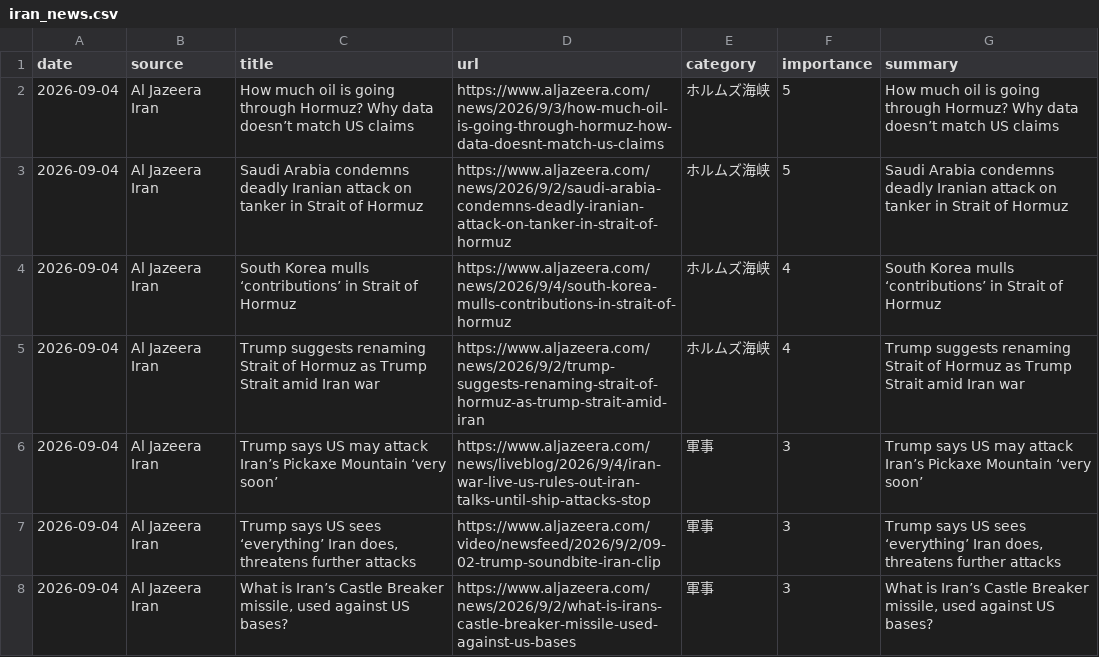
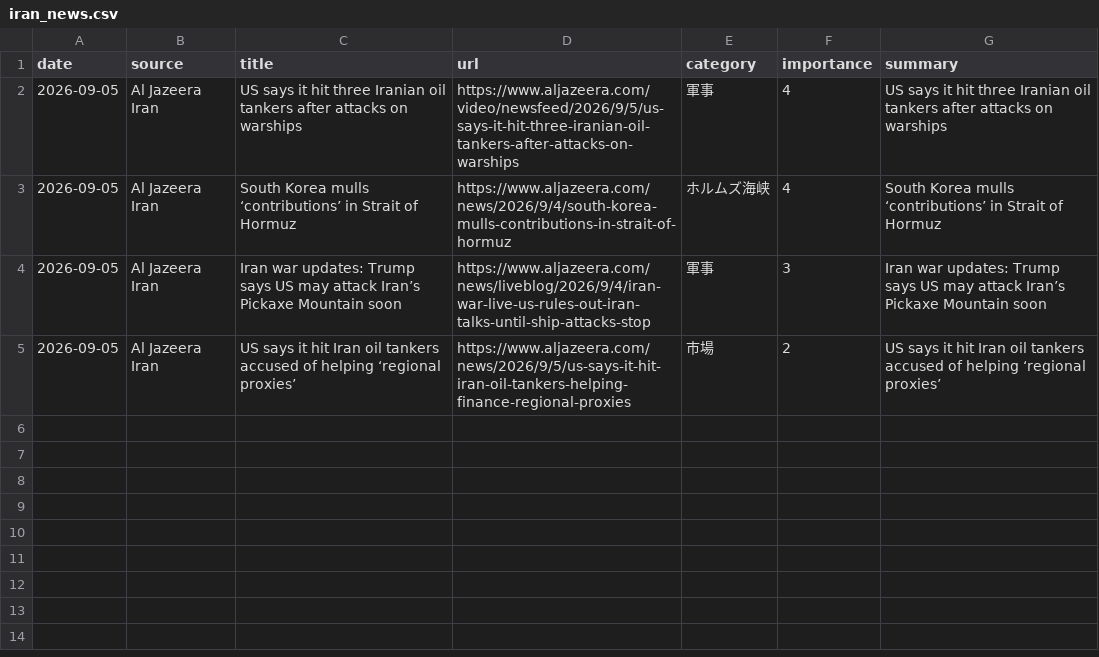
Before and after one commit to naka3-14/i-news, a CSV file: data/iran_news.csv, drawn as a sheet.

```diff
--- a/data/iran_news.csv
+++ b/data/iran_news.csv
@@ -1,8 +1,5 @@
 date,source,title,url,category,importance,summary
-2026-09-04,Al Jazeera Iran,How much oil is going through Hormuz? Why data doesn’t match US claims,https://www.aljazeera.com/news/2026/9/3/how-much-oil-is-going-through-hormuz-how-data-doesnt-match-us-claims,ホルムズ海峡,5,How much oil is going through Hormuz? Why data doesn’t match US claims
-2026-09-04,Al Jazeera Iran,Saudi Arabia condemns deadly Iranian attack on tanker in Strait of Hormuz,https://www.aljazeera.com/news/2026/9/2/saudi-arabia-condemns-deadly-iranian-attack-on-tanker-in-strait-of-hormuz,ホルムズ海峡,5,Saudi Arabia condemns deadly Iranian attack on tanker in Strait of Hormuz
-2026-09-04,Al Jazeera Iran,South Korea mulls ‘contributions’ in Strait of Hormuz,https://www.aljazeera.com/news/2026/9/4/south-korea-mulls-contributions-in-strait-of-hormuz,ホルムズ海峡,4,South Korea mulls ‘contributions’ in Strait of Hormuz
-2026-09-04,Al Jazeera Iran,Trump suggests renaming Strait of Hormuz as Trump Strait amid Iran war,https://www.aljazeera.com/news/2026/9/2/trump-suggests-renaming-strait-of-hormuz-as-trump-strait-amid-iran,ホルムズ海峡,4,Trump suggests renaming Strait of Hormuz as Trump Strait amid Iran war
-2026-09-04,Al Jazeera Iran,Trump says US may attack Iran’s Pickaxe Mountain ‘very soon’,https://www.aljazeera.com/news/liveblog/2026/9/4/iran-war-live-us-rules-out-iran-talks-until-ship-attacks-stop,軍事,3,Trump says US may attack Iran’s Pickaxe Mountain ‘very soon’
-2026-09-04,Al Jazeera Iran,"Trump says US sees ‘everything’ Iran does, threatens further attacks",https://www.aljazeera.com/video/newsfeed/2026/9/2/09-02-trump-soundbite-iran-clip,軍事,3,"Trump says US sees ‘everything’ Iran does, threatens further attacks"
-2026-09-04,Al Jazeera Iran,"What is Iran’s Castle Breaker missile, used against US bases?",https://www.aljazeera.com/news/2026/9/2/what-is-irans-castle-breaker-missile-used-against-us-bases,軍事,3,"What is Iran’s Castle Breaker missile, used against US bases?"
+2026-09-05,Al Jazeera Iran,US says it hit three Iranian oil tankers after attacks on warships,https://www.aljazeera.com/video/newsfeed/2026/9/5/us-says-it-hit-three-iranian-oil-tankers-after-attacks-on-warships,軍事,4,US says it hit three Iranian oil tankers after attacks on warships
+2026-09-05,Al Jazeera Iran,South Korea mulls ‘contributions’ in Strait of Hormuz,https://www.aljazeera.com/news/2026/9/4/south-korea-mulls-contributions-in-strait-of-hormuz,ホルムズ海峡,4,South Korea mulls ‘contributions’ in Strait of Hormuz
+2026-09-05,Al Jazeera Iran,Iran war updates: Trump says US may attack Iran’s Pickaxe Mountain soon,https://www.aljazeera.com/news/liveblog/2026/9/4/iran-war-live-us-rules-out-iran-talks-until-ship-attacks-stop,軍事,3,Iran war updates: Trump says US may attack Iran’s Pickaxe Mountain soon
+2026-09-05,Al Jazeera Iran,US says it hit Iran oil tankers accused of helping ‘regional proxies’,https://www.aljazeera.com/news/2026/9/5/us-says-it-hit-iran-oil-tankers-helping-finance-regional-proxies,市場,2,US says it hit Iran oil tankers accused of helping ‘regional proxies’
```
Also changed, not shown: 6 other files.
